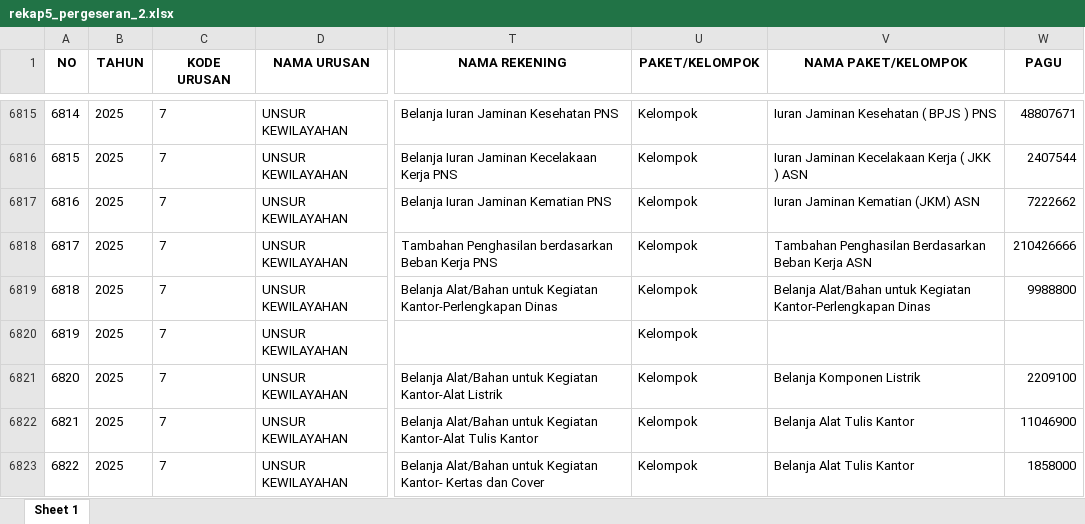
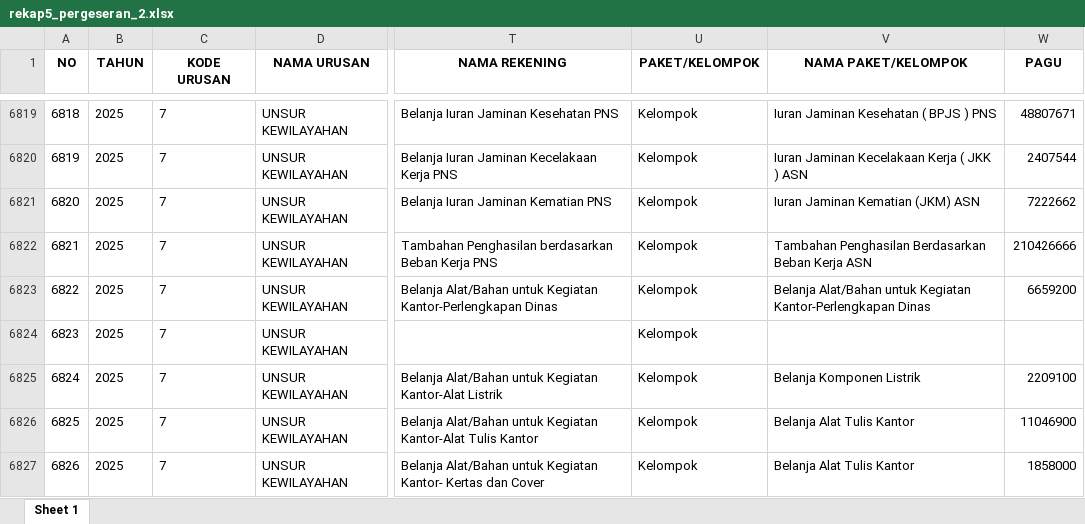
Before and after one commit to bpkadkabburu/sipd-ri, an Excel workbook: EXCEL/2025/rekap5_pergeseran_2.xlsx, sheet Sheet 1, drawn as a sheet; only a part is shown, gaps mark what is left out; values as stored, in another font and other column widths than the file's, no borders; addresses are those after the commit; the diff covers the shown part only; the diff names each change by its address in the sheet, - before the commit and + after, or states it on an @@ line.

```diff
--- a/EXCEL/2025/rekap5_pergeseran_2.xlsx (sheet Sheet 1)
+++ b/EXCEL/2025/rekap5_pergeseran_2.xlsx (sheet Sheet 1)
@@ column A (NO) renumbered from row 504 down @@
-W6823 (PAGU): 9988800
+W6823 (PAGU): 6659200
```
Also changed, not shown: 5 added rows and 29 edited cells elsewhere in this sheet, EFISIENSI PER DINAS.xlsx, EXCEL/2025/rekap5_pergeseran_1.xlsx, 3 other files.
